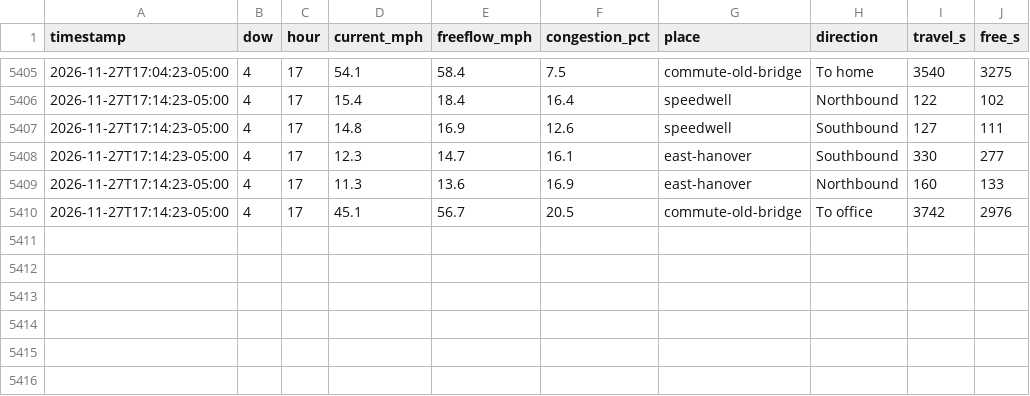
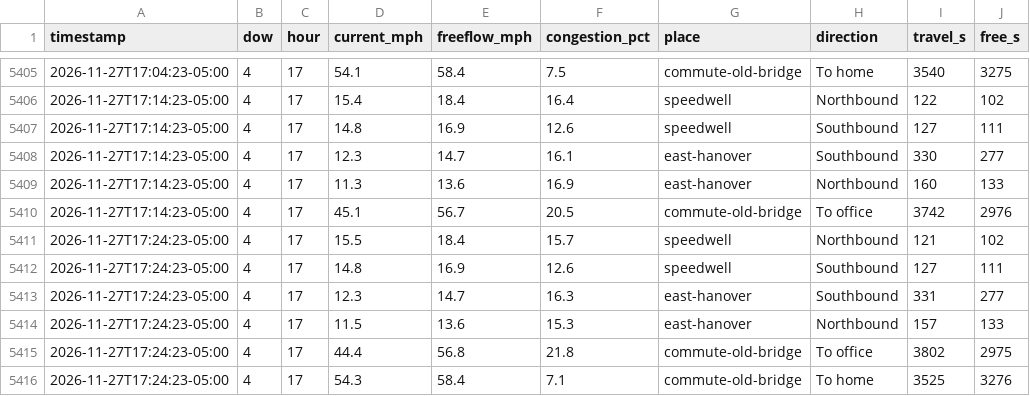
Before and after one commit to kbruett/home-traffic, a CSV file: data/places_log.csv, drawn as a sheet; only a part is shown, gaps mark what is left out; the diff names each change by its address in the sheet, - before the commit and + after, or states it on an @@ line.

```diff
--- a/data/places_log.csv
+++ b/data/places_log.csv
+row 5411: 2026-11-27T17:24:23-05:00 | 4 | 17 | 15.5 | 18.4 | 15.7 | speedwell | Northbound | 121 | 102
+row 5412: 2026-11-27T17:24:23-05:00 | 4 | 17 | 14.8 | 16.9 | 12.6 | speedwell | Southbound | 127 | 111
+row 5413: 2026-11-27T17:24:23-05:00 | 4 | 17 | 12.3 | 14.7 | 16.3 | east-hanover | Southbound | 331 | 277
+row 5414: 2026-11-27T17:24:23-05:00 | 4 | 17 | 11.5 | 13.6 | 15.3 | east-hanover | Northbound | 157 | 133
+row 5415: 2026-11-27T17:24:23-05:00 | 4 | 17 | 44.4 | 56.8 | 21.8 | commute-old-bridge | To office | 3802 | 2975
+row 5416: 2026-11-27T17:24:23-05:00 | 4 | 17 | 54.3 | 58.4 | 7.1 | commute-old-bridge | To home | 3525 | 3276
```
Also changed, not shown: data/traffic_log.csv, 1 other file.
